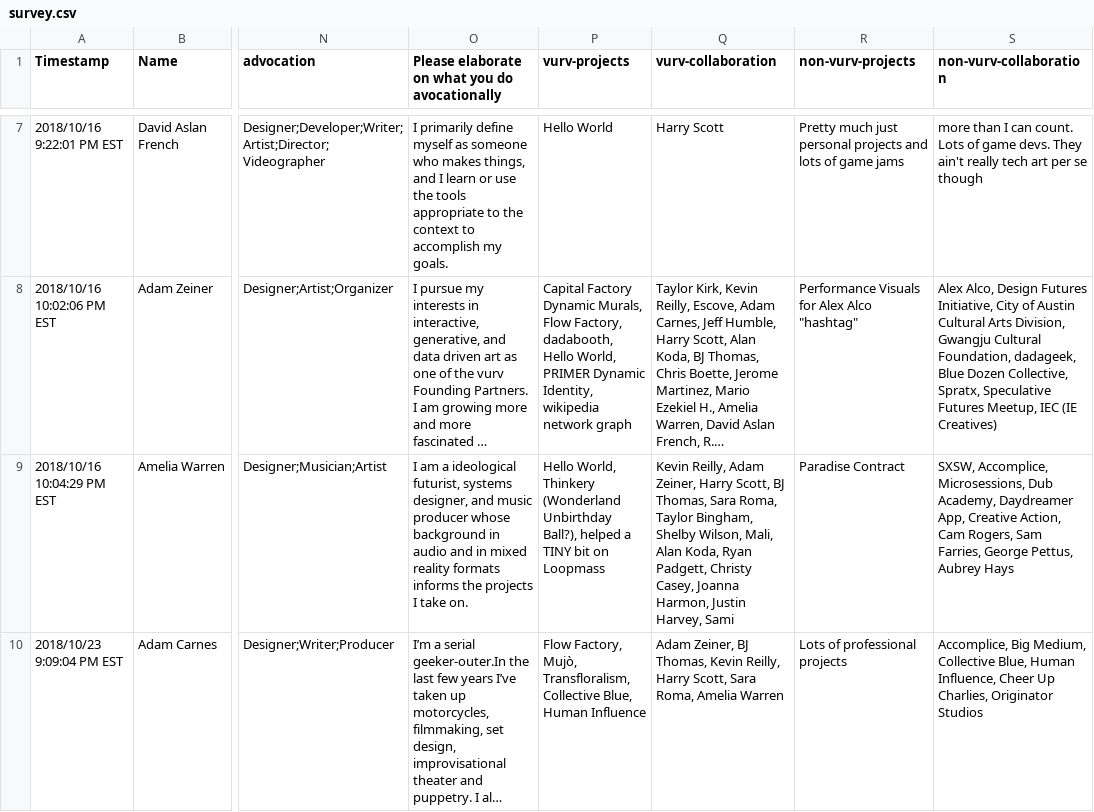
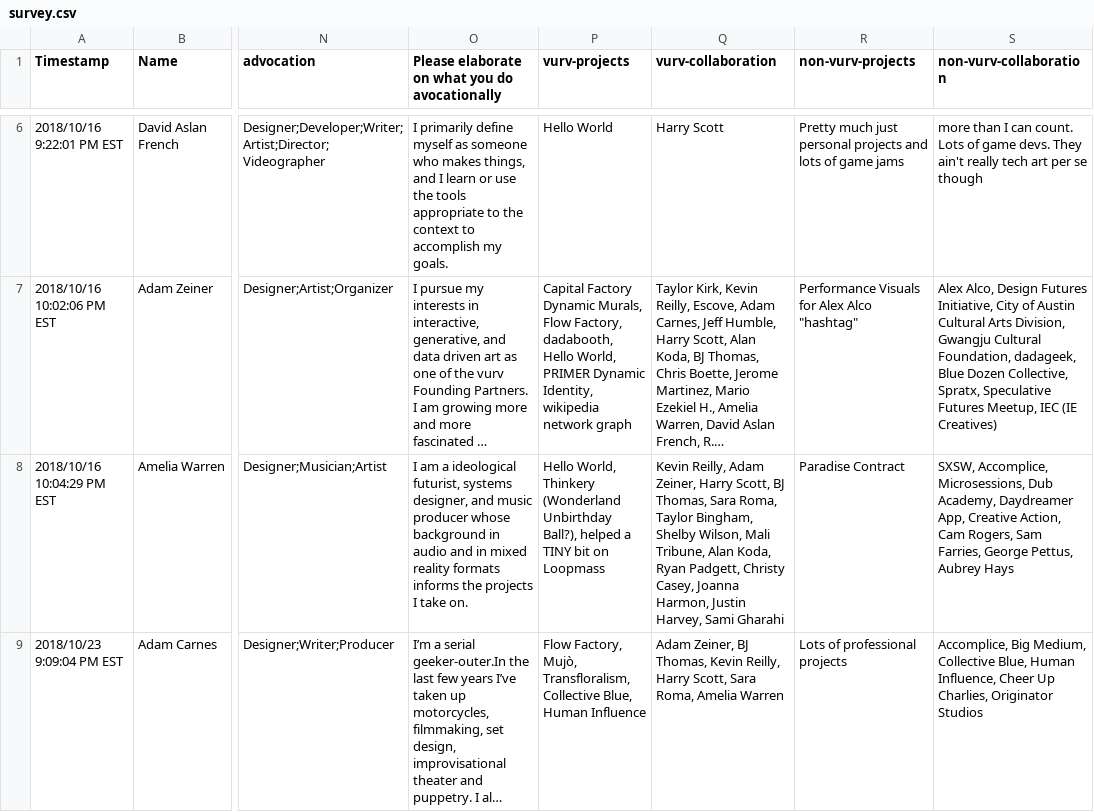
Before and after one commit to vurvco/vurvco.github.io, a CSV file: network-viz/src/data/survey.csv, drawn as a sheet; only a part is shown, gaps mark what is left out; long unchanged cells end in …; addresses are those after the commit; the diff covers the shown part only; the diff names each change by its address in the sheet, - before the commit and + after, or states it on an @@ line.

```diff
--- a/network-viz/src/data/survey.csv
+++ b/network-viz/src/data/survey.csv
-Q8 (vurv-collaboration): …Shelby Wilson, Mali, Alan Koda, Ryan Padgett, Christy Casey, Joanna Harmon, Justin Harvey, Sami
+Q8 (vurv-collaboration): …Shelby Wilson, Mali Tribune, Alan Koda, Ryan Padgett, Christy Casey, Joanna Harmon, Justin Harvey, Sami Gharahi
```
Also changed, not shown: 1 removed row and 2 edited cells elsewhere in this file, network-viz/dist/data/survey.csv, 19 other files.
